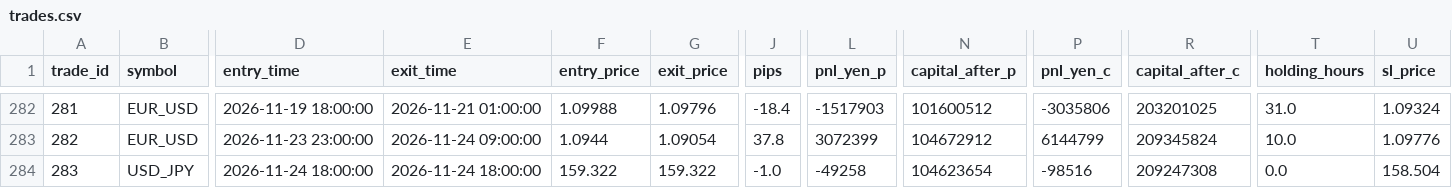
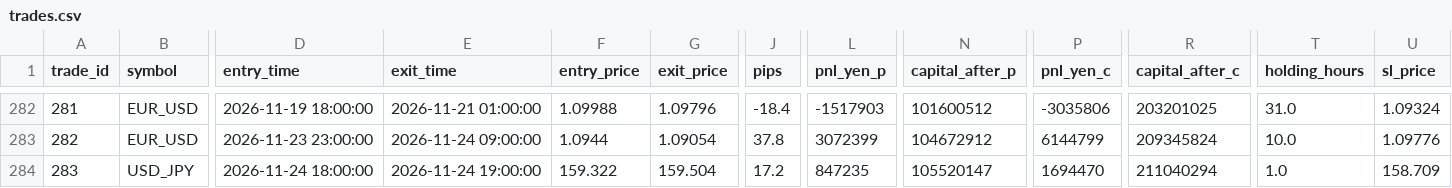
Before and after one commit to PJ-Baibain/pb-trade-log, a CSV file: trades.csv, drawn as a sheet; only a part is shown, gaps mark what is left out; the diff names each change by its address in the sheet, - before the commit and + after, or states it on an @@ line.

Commit message:
trade update 2026-11-24 19:30

```diff
--- a/trades.csv
+++ b/trades.csv
-E284 (exit_time): 2026-11-24 18:00:00
+E284 (exit_time): 2026-11-24 19:00:00
-G284 (exit_price): 159.322
+G284 (exit_price): 159.504
-J284 (pips): -1.0
+J284 (pips): 17.2
-L284 (pnl_yen_p): -49258
+L284 (pnl_yen_p): 847235
-N284 (capital_after_p): 104623654
+N284 (capital_after_p): 105520147
-P284 (pnl_yen_c): -98516
+P284 (pnl_yen_c): 1694470
-R284 (capital_after_c): 209247308
+R284 (capital_after_c): 211040294
-T284 (holding_hours): 0.0
+T284 (holding_hours): 1.0
-U284 (sl_price): 158.504
+U284 (sl_price): 158.709
```
Also changed, not shown: equity.csv, events.csv, 7 other files.
